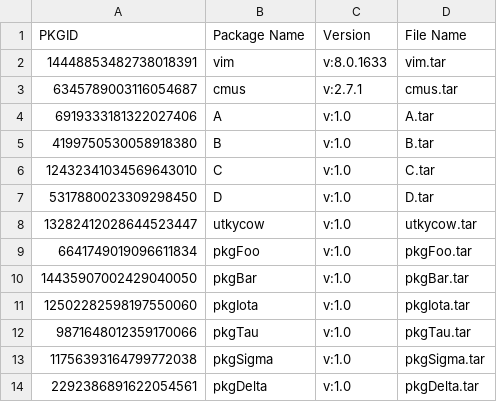
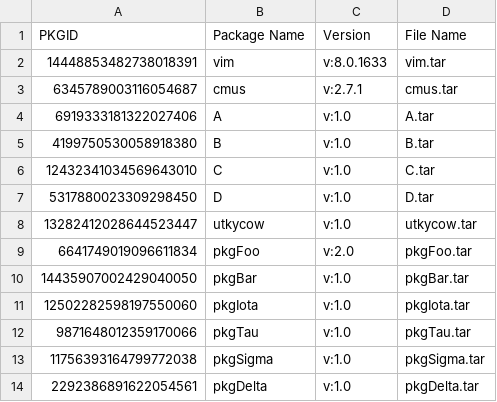
Before and after one commit to parth-shel/xpac, a CSV file: xpac-server/universe_of_packages.csv, drawn as a sheet; only a part is shown.

Commit message:
updating universe for updates

```diff
--- a/xpac-server/universe_of_packages.csv
+++ b/xpac-server/universe_of_packages.csv
@@ -8,3 +8,3 @@ PKGID,Package Name,Version,File Name
 13282412028644523447,utkycow,v:1.0,utkycow.tar
-6641749019096611834,pkgFoo,v:1.0,pkgFoo.tar
+6641749019096611834,pkgFoo,v:2.0,pkgFoo.tar
 14435907002429040050,pkgBar,v:1.0,pkgBar.tar
```
